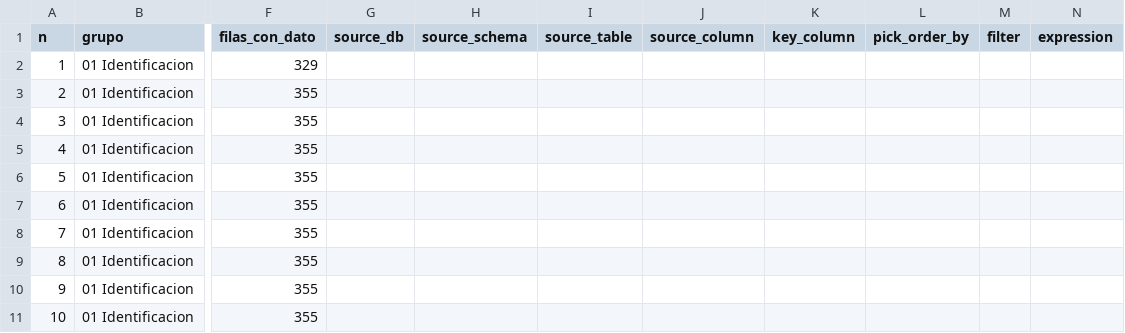
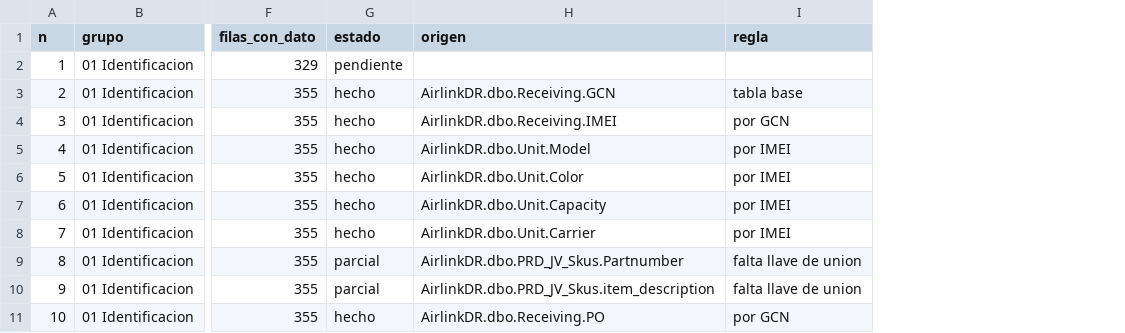
Before and after one commit to Virgax/Unit_Life, a CSV file: mapping/column_map.csv, drawn as a sheet; only a part is shown, gaps mark what is left out; removed rows and columns are numbered as before the commit, all else as after; the diff names each change by its address in the sheet, - before the commit and + after, or states it on an @@ line.

```diff
--- a/mapping/column_map.csv
+++ b/mapping/column_map.csv
-column G (source_db), empty
-column H (source_schema), empty
-column I (source_table), empty
-column J (source_column), empty
-column K (key_column), empty
-column L (pick_order_by), empty
-column M (filter), empty
-column N (expression), empty
+column G (estado), rows 2-11: pendiente | hecho | hecho | hecho | hecho | hecho | hecho | parcial | parcial | hecho
+column H (origen), rows 3-11: AirlinkDR.dbo.Receiving.GCN | AirlinkDR.dbo.Receiving.IMEI | AirlinkDR.dbo.Unit.Model | AirlinkDR.dbo.Unit.Color | AirlinkDR.dbo.Unit.Capacity | AirlinkDR.dbo.Unit.Carrier | AirlinkDR.dbo.PRD_JV_Skus.Partnumber | AirlinkDR.dbo.PRD_JV_Skus.item_description | AirlinkDR.dbo.Receiving.PO
+column I (regla), rows 3-11: tabla base | por GCN | por IMEI | por IMEI | por IMEI | por IMEI | falta llave de union | falta llave de union | por GCN
```
Also changed, not shown: 4 other files.
